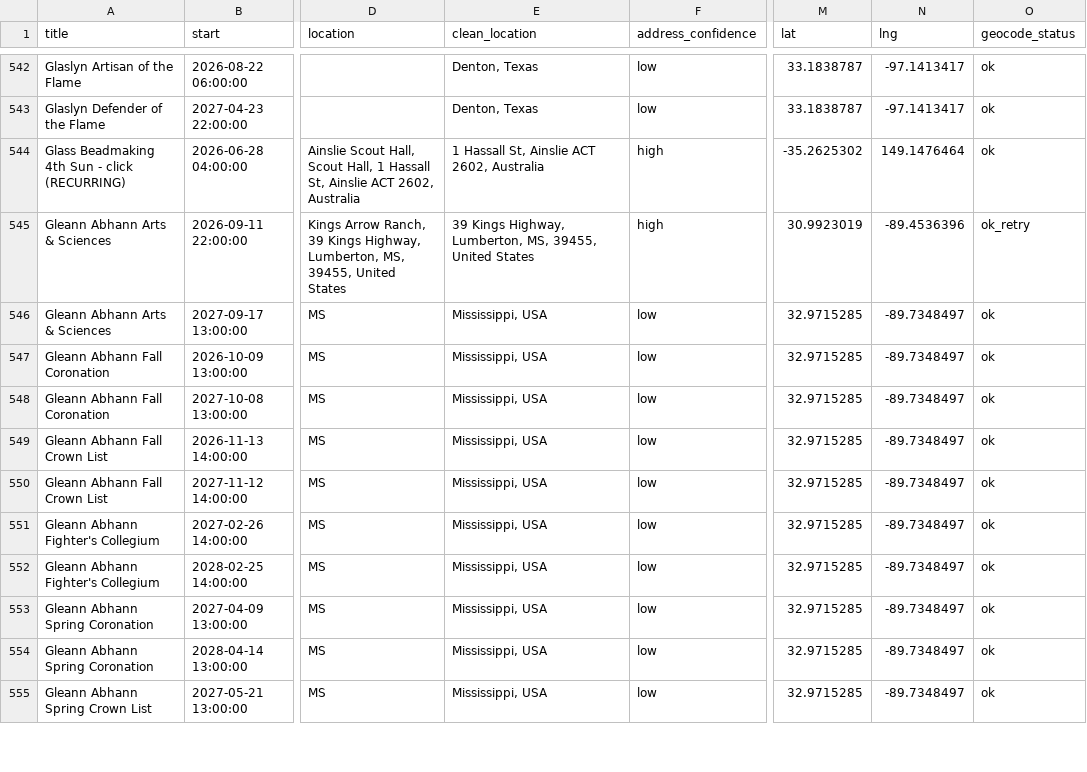
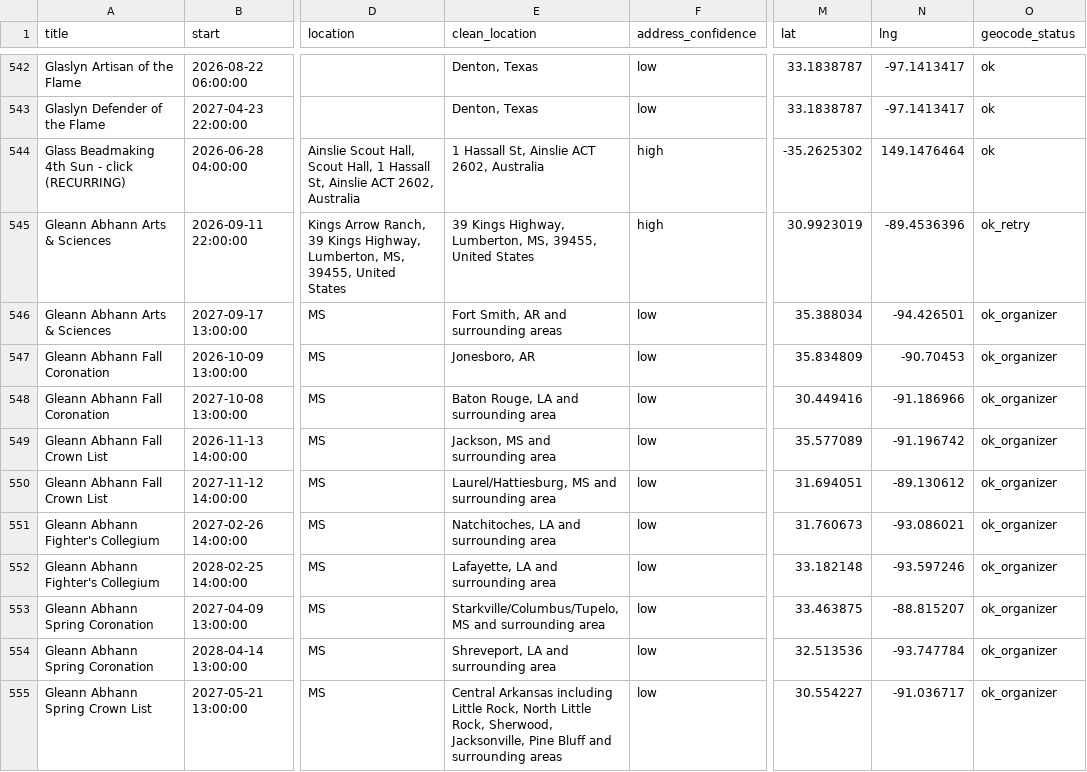
Before and after one commit to khs/scamap, a CSV file: sca_events_clean.csv, drawn as a sheet; only a part is shown, gaps mark what is left out; the diff covers the shown part only; the diff names each change by its address in the sheet, - before the commit and + after, or states it on an @@ line.

```diff
--- a/sca_events_clean.csv
+++ b/sca_events_clean.csv
-E546 (clean_location): Mississippi, USA
+E546 (clean_location): Fort Smith, AR and surrounding areas
-M546 (lat): 32.9715285
+M546 (lat): 35.388034
-N546 (lng): -89.7348497
+N546 (lng): -94.426501
-O546:O555 (geocode_status): ok
+O546:O555 (geocode_status): ok_organizer
-E547 (clean_location): Mississippi, USA
+E547 (clean_location): Jonesboro, AR
-M547 (lat): 32.9715285
+M547 (lat): 35.834809
-N547 (lng): -89.7348497
+N547 (lng): -90.70453
-E548 (clean_location): Mississippi, USA
+E548 (clean_location): Baton Rouge, LA and surrounding area
-M548 (lat): 32.9715285
+M548 (lat): 30.449416
-N548 (lng): -89.7348497
+N548 (lng): -91.186966
-E549 (clean_location): Mississippi, USA
+E549 (clean_location): Jackson, MS and surrounding area
-M549 (lat): 32.9715285
+M549 (lat): 35.577089
-N549 (lng): -89.7348497
+N549 (lng): -91.196742
-E550 (clean_location): Mississippi, USA
+E550 (clean_location): Laurel/Hattiesburg, MS and surrounding area
-M550 (lat): 32.9715285
+M550 (lat): 31.694051
-N550 (lng): -89.7348497
+N550 (lng): -89.130612
-E551 (clean_location): Mississippi, USA
+E551 (clean_location): Natchitoches, LA and surrounding area
-M551 (lat): 32.9715285
+M551 (lat): 31.760673
-N551 (lng): -89.7348497
+N551 (lng): -93.086021
-E552 (clean_location): Mississippi, USA
+E552 (clean_location): Lafayette, LA and surrounding area
-M552 (lat): 32.9715285
+M552 (lat): 33.182148
-N552 (lng): -89.7348497
+N552 (lng): -93.597246
-E553 (clean_location): Mississippi, USA
+E553 (clean_location): Starkville/Columbus/Tupelo, MS and surrounding area
-M553 (lat): 32.9715285
+M553 (lat): 33.463875
-N553 (lng): -89.7348497
+N553 (lng): -88.815207
-E554 (clean_location): Mississippi, USA
+E554 (clean_location): Shreveport, LA and surrounding area
-M554 (lat): 32.9715285
+M554 (lat): 32.513536
-N554 (lng): -89.7348497
+N554 (lng): -93.747784
-E555 (clean_location): Mississippi, USA
+E555 (clean_location): Central Arkansas including Little Rock, North Little Rock, Sherwood, Jacksonville, Pine Bluff and surrounding areas
-M555 (lat): 32.9715285
+M555 (lat): 30.554227
-N555 (lng): -89.7348497
+N555 (lng): -91.036717
```
Also changed, not shown: 70 edited cells elsewhere in this file.
